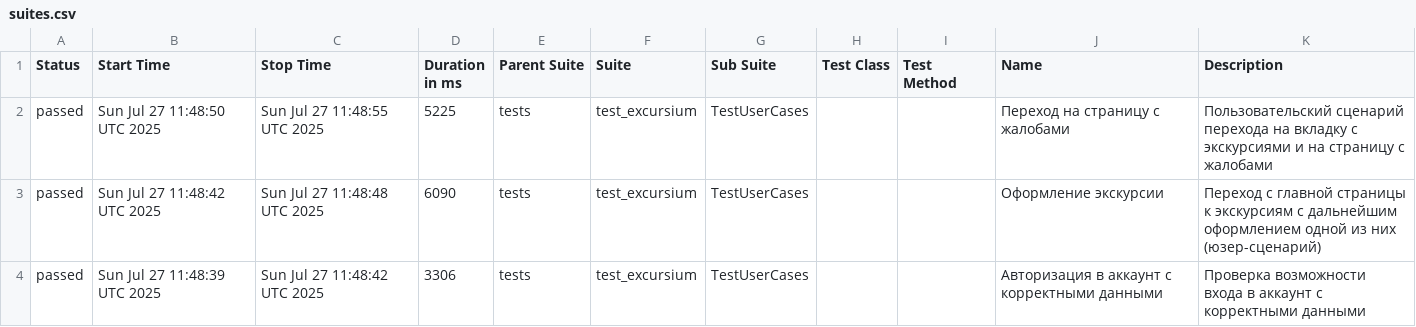
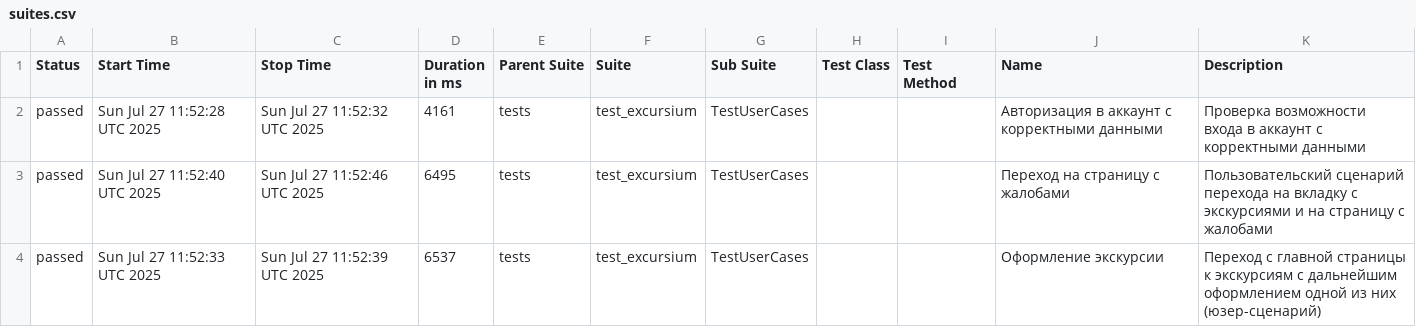
Before and after one commit to AlbertMaratovich/Excursium_project, a CSV file: data/suites.csv, drawn as a sheet.

Commit message:
Deploying to gh-pages from @ AlbertMaratovich/Excursium_project@b0ebb3c8fce404e0ded7ed7709cf1cd67b27fa7c 🚀

```diff
--- a/data/suites.csv
+++ b/data/suites.csv
@@ -1,4 +1,4 @@
 "Status","Start Time","Stop Time","Duration in ms","Parent Suite","Suite","Sub Suite","Test Class","Test Method","Name","Description"
-"passed","Sun Jul 27 11:48:50 UTC 2025","Sun Jul 27 11:48:55 UTC 2025","5225","tests","test_excursium","TestUserCases","","","Переход на страницу с жалобами","Пользовательский сценарий перехода на вкладку с экскурсиями и на страницу с жалобами"
-"passed","Sun Jul 27 11:48:42 UTC 2025","Sun Jul 27 11:48:48 UTC 2025","6090","tests","test_excursium","TestUserCases","","","Оформление экскурсии","Переход с главной страницы к экскурсиям с дальнейшим оформлением одной из них (юзер-сценарий)"
-"passed","Sun Jul 27 11:48:39 UTC 2025","Sun Jul 27 11:48:42 UTC 2025","3306","tests","test_excursium","TestUserCases","","","Авторизация в аккаунт с корректными данными","Проверка возможности входа в аккаунт с корректными данными"
+"passed","Sun Jul 27 11:52:28 UTC 2025","Sun Jul 27 11:52:32 UTC 2025","4161","tests","test_excursium","TestUserCases","","","Авторизация в аккаунт с корректными данными","Проверка возможности входа в аккаунт с корректными данными"
+"passed","Sun Jul 27 11:52:40 UTC 2025","Sun Jul 27 11:52:46 UTC 2025","6495","tests","test_excursium","TestUserCases","","","Переход на страницу с жалобами","Пользовательский сценарий перехода на вкладку с экскурсиями и на страницу с жалобами"
+"passed","Sun Jul 27 11:52:33 UTC 2025","Sun Jul 27 11:52:39 UTC 2025","6537","tests","test_excursium","TestUserCases","","","Оформление экскурсии","Переход с главной страницы к экскурсиям с дальнейшим оформлением одной из них (юзер-сценарий)"
```
Also changed, not shown: 23 other files.
